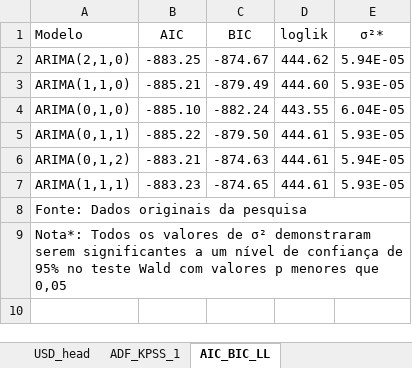
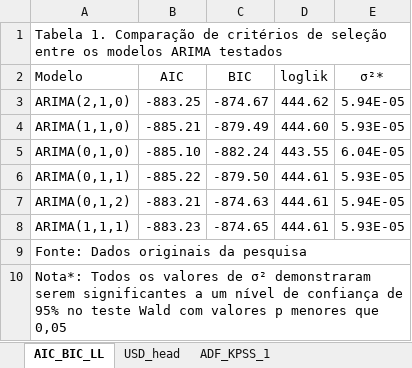
Before and after one commit to tassiaaccioly/rxchange, an Excel workbook: excel/tcc_tabelas.xlsx, sheet AIC_BIC_LL, drawn as a sheet; values as stored, in another font and other column widths than the file's, no borders; the diff names each change by its address in the sheet, - before the commit and + after, or states it on an @@ line.

```diff
--- a/excel/tcc_tabelas.xlsx (sheet AIC_BIC_LL)
+++ b/excel/tcc_tabelas.xlsx (sheet AIC_BIC_LL)
@@ sheet tab order changed: AIC_BIC_LL | USD_head | ADF_KPSS_1 @@
+row 1: Tabela 1. Comparação de critérios de seleção entre os modelos ARIMA testados
```
Also changed, not shown: sheet ADF_KPSS_1, sheet USD_head, 1 other file.
